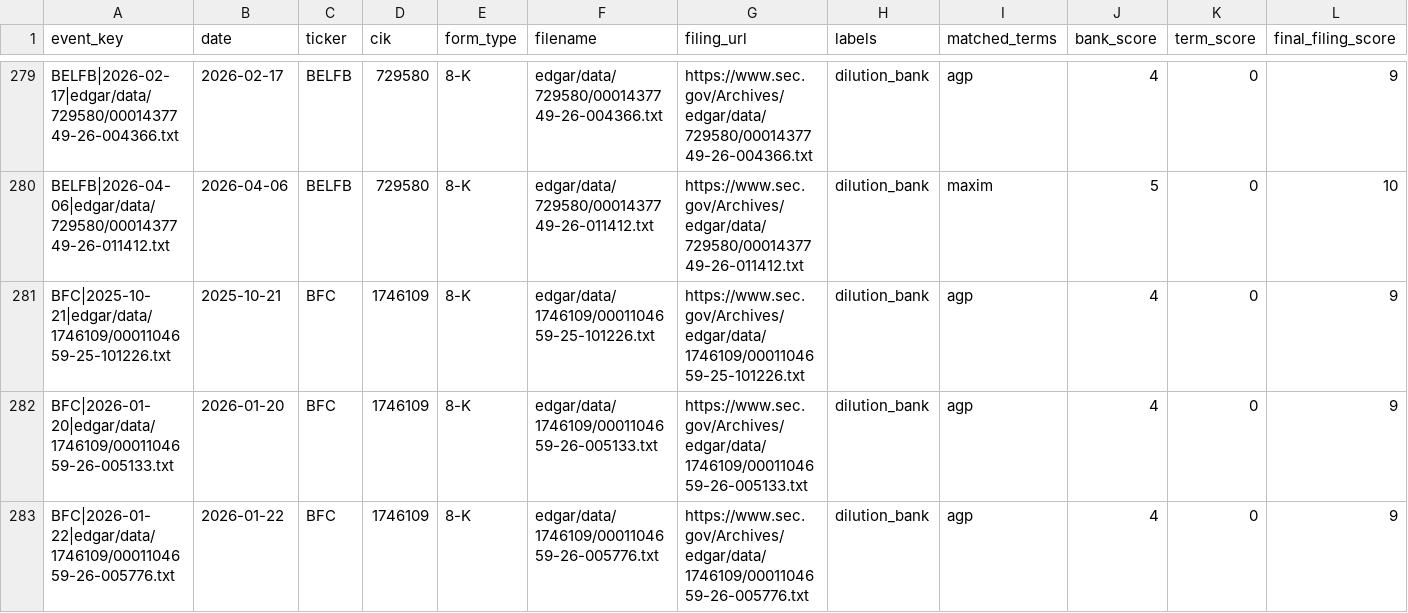
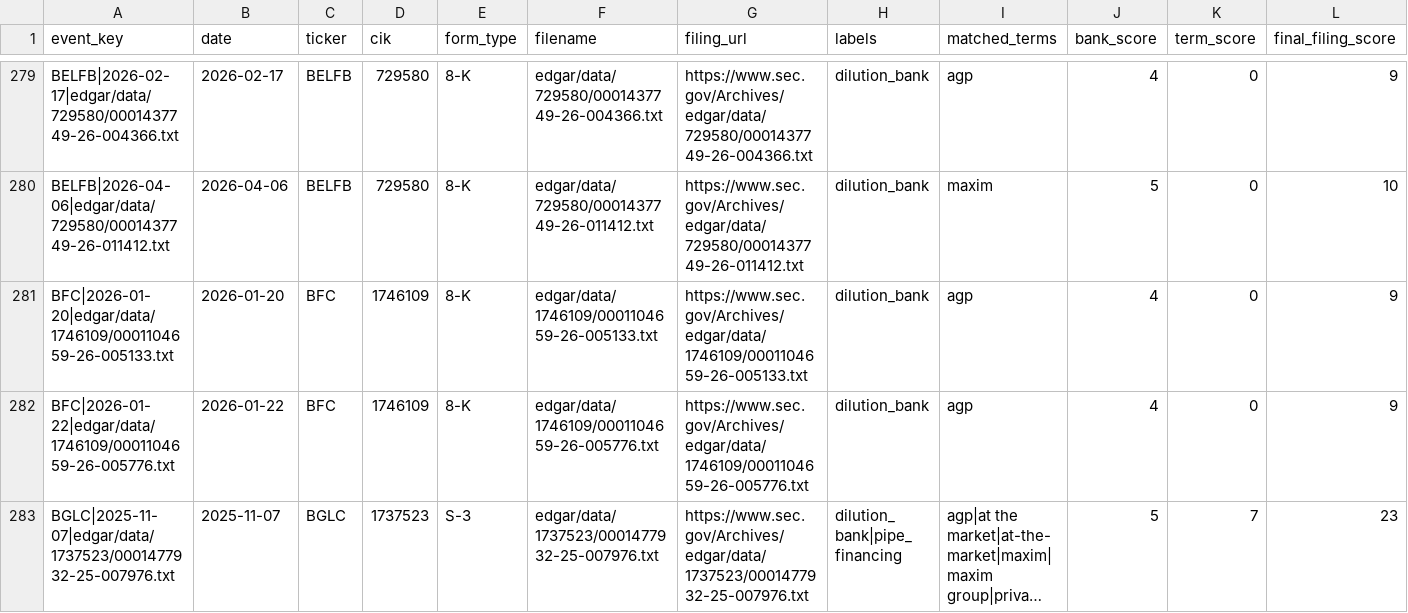
Before and after one commit to kerrychoe/dilution_scanner, a CSV file: dilution_severity_events_all.csv, drawn as a sheet; only a part is shown, gaps mark what is left out; the shorter side is filled out with more unchanged rows; long unchanged cells end in …; the diff covers the shown part only.

```diff
--- a/dilution_severity_events_all.csv
+++ b/dilution_severity_events_all.csv
@@ -280,3 +280,2 @@ BELFB|2026-02-17|edgar/data/729580/0001437749-26-004366.txt,2026-02-17,BELFB,729
 BELFB|2026-04-06|edgar/data/729580/0001437749-26-011412.txt,2026-04-06,BELFB,729580,8-K,edgar/data/729580/0001437749-26-011412.txt,https://www.sec.gov/Archives/edgar/data/729580/0001437749-26-011412.txt,dilution_bank,maxim,5,0,10
-BFC|2025-10-21|edgar/data/1746109/0001104659-25-101226.txt,2025-10-21,BFC,1746109,8-K,edgar/data/1746109/0001104659-25-101226.txt,https://www.sec.gov/Archives/edgar/data/1746109/0001104659-25-101226.txt,dilution_bank,agp,4,0,9
 BFC|2026-01-20|edgar/data/1746109/0001104659-26-005133.txt,2026-01-20,BFC,1746109,8-K,edgar/data/1746109/0001104659-26-005133.txt,https://www.sec.gov/Archives/edgar/data/1746109/0001104659-26-005133.txt,dilution_bank,agp,4,0,9
```
Also changed, not shown: 6 removed rows elsewhere in this file.
